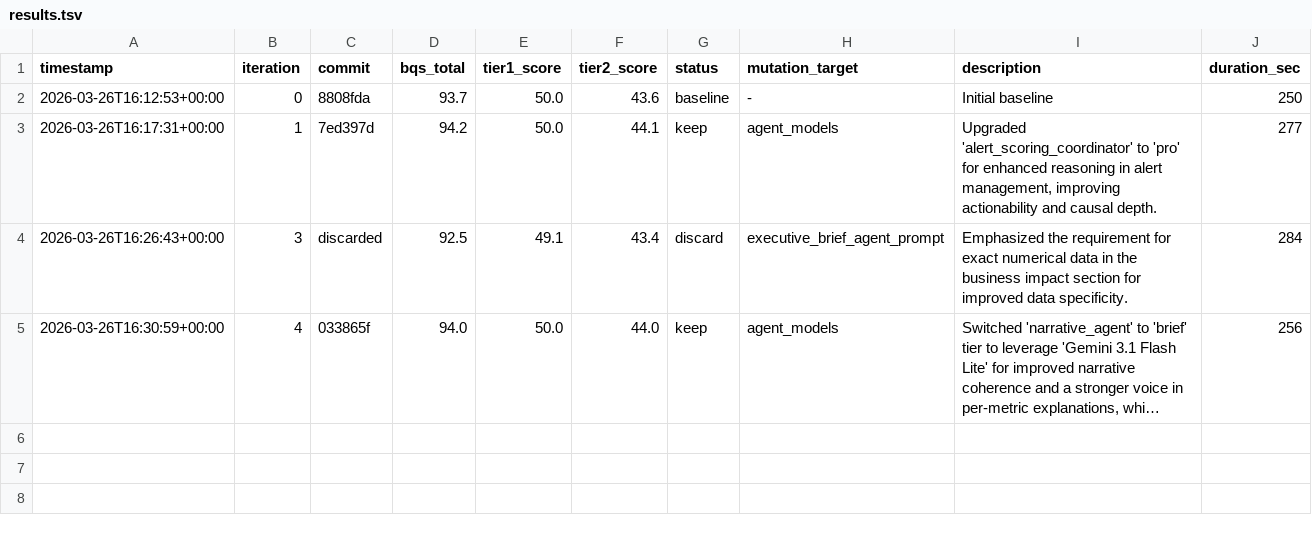
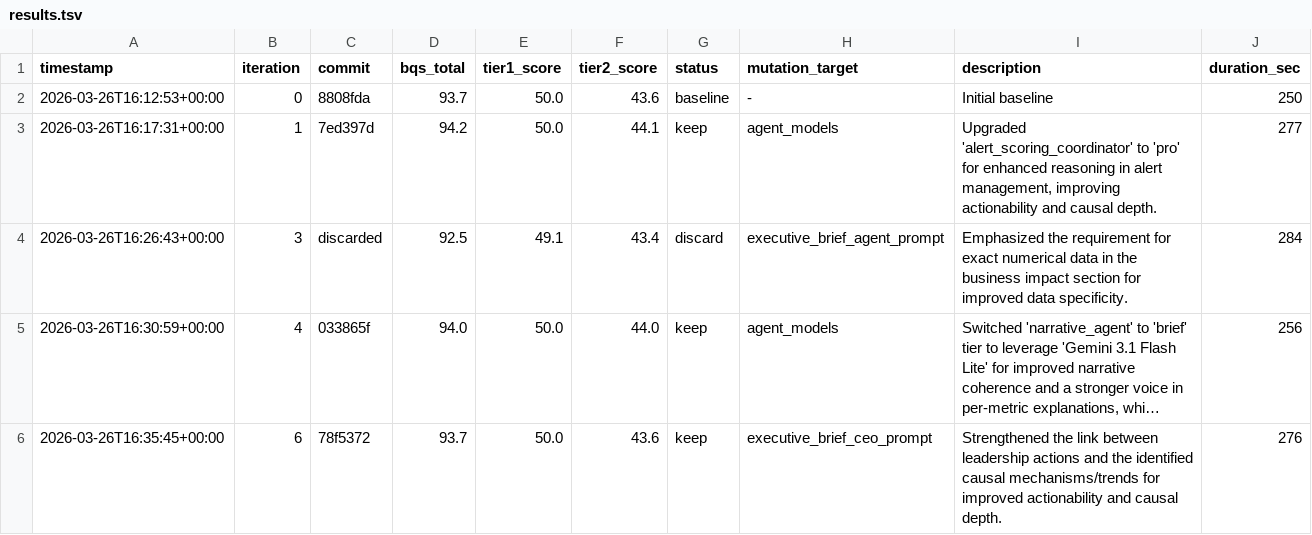
Before and after one commit to ty-hayes-82/data-analyst-agent, a TSV file: autoresearch/results.tsv, drawn as a sheet; long unchanged cells end in …; the diff names each change by its address in the sheet, - before the commit and + after, or states it on an @@ line.

Commit message:
[autoresearch] iter 7: Enhanced reasoning to explicitly link agent selection to actionability and causal depth.

```diff
--- a/autoresearch/results.tsv
+++ b/autoresearch/results.tsv
+row 6: 2026-03-26T16:35:45+00:00 | 6 | 78f5372 | 93.7 | 50.0 | 43.6 | keep | executive_brief_ceo_prompt | Strengthened the link between leadership actions and the identified causal mechanisms/trends for improved actionability and causal depth. | 276
```
Also changed, not shown: 1 other file.
